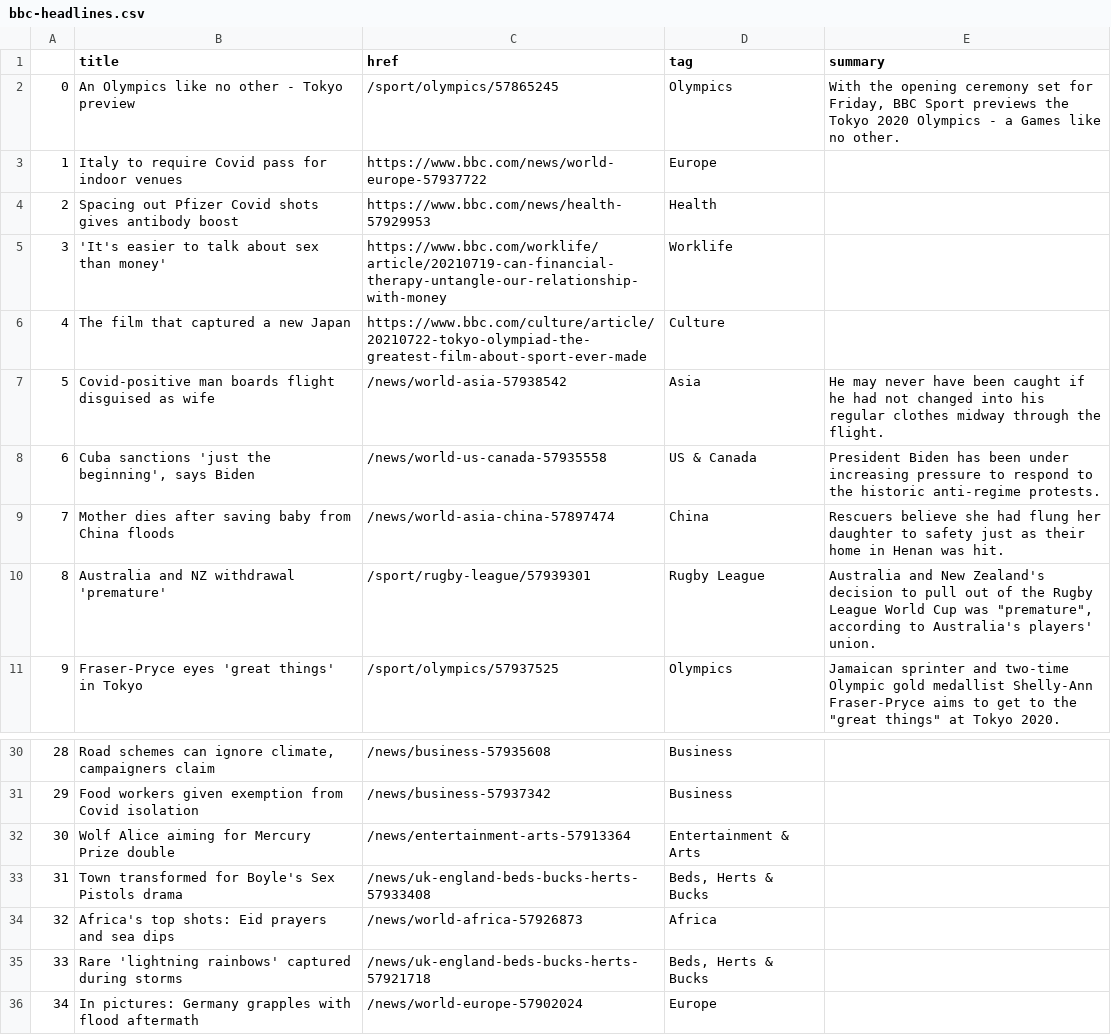
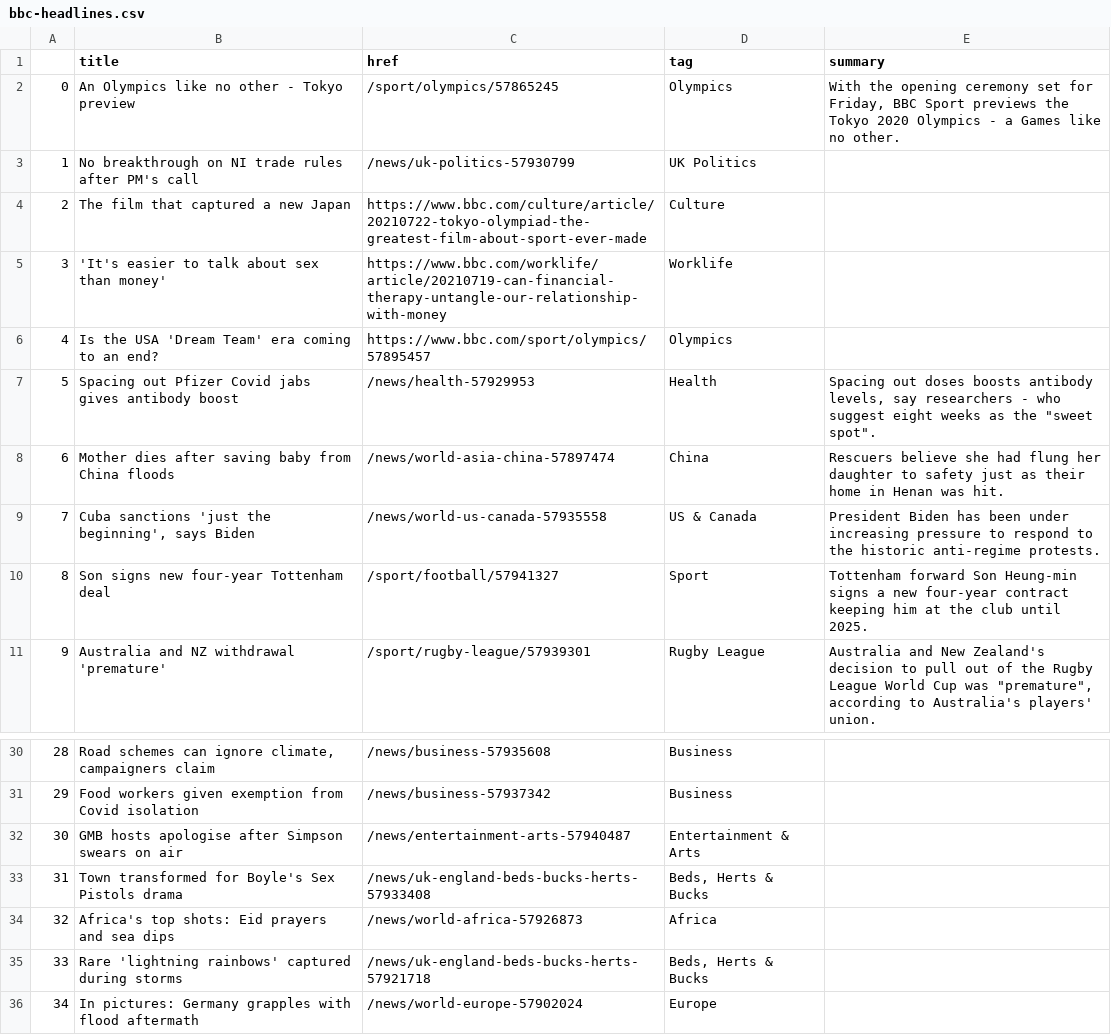
Before and after one commit to FraukeReyer/automatic-scraper, a CSV file: bbc-headlines.csv, drawn as a sheet; only a part is shown, gaps mark what is left out; the diff covers the shown part only.

```diff
--- a/bbc-headlines.csv
+++ b/bbc-headlines.csv
@@ -2,10 +2,10 @@
 0,An Olympics like no other - Tokyo preview,/sport/olympics/57865245,Olympics,"With the opening ceremony set for Friday, BBC Sport previews the Tokyo 2020 Olympics - a Games like no other."
-1,Italy to require Covid pass for indoor venues,https://www.bbc.com/news/world-europe-57937722,Europe,
-2,Spacing out Pfizer Covid shots gives antibody boost,https://www.bbc.com/news/health-57929953,Health,
+1,No breakthrough on NI trade rules after PM's call,/news/uk-politics-57930799,UK Politics,
+2,The film that captured a new Japan,https://www.bbc.com/culture/article/20210722-tokyo-olympiad-the-greatest-film-about-sport-ever-made,Culture,
 3,'It's easier to talk about sex than money',https://www.bbc.com/worklife/article/20210719-can-financial-therapy-untangle-our-relationship-with-money,Worklife,
-4,The film that captured a new Japan,https://www.bbc.com/culture/article/20210722-tokyo-olympiad-the-greatest-film-about-sport-ever-made,Culture,
-5,Covid-positive man boards flight disguised as wife,/news/world-asia-57938542,Asia,He may never have been caught if he had not changed into his regular clothes midway through the flight.
-6,"Cuba sanctions 'just the beginning', says Biden",/news/world-us-canada-57935558,US & Canada,President Biden has been under increasing pressure to respond to the historic anti-regime protests.
-7,Mother dies after saving baby from China floods,/news/world-asia-china-57897474,China,Rescuers believe she had flung her daughter to safety just as their home in Henan was hit.
-8,Australia and NZ withdrawal 'premature',/sport/rugby-league/57939301,Rugby League,"Australia and New Zealand's decision to pull out of the Rugby League World Cup was ""premature"", according to Australia's players' union."
-9,Fraser-Pryce eyes 'great things' in Tokyo,/sport/olympics/57937525,Olympics,"Jamaican sprinter and two-time Olympic gold medallist Shelly-Ann Fraser-Pryce aims to get to the ""great things"" at Tokyo 2020."
+4,Is the USA 'Dream Team' era coming to an end?,https://www.bbc.com/sport/olympics/57895457,Olympics,
+5,Spacing out Pfizer Covid jabs gives antibody boost,/news/health-57929953,Health,"Spacing out doses boosts antibody levels, say researchers - who suggest eight weeks as the ""sweet spot""."
+6,Mother dies after saving baby from China floods,/news/world-asia-china-57897474,China,Rescuers believe she had flung her daughter to safety just as their home in Henan was hit.
+7,"Cuba sanctions 'just the beginning', says Biden",/news/world-us-canada-57935558,US & Canada,President Biden has been under increasing pressure to respond to the historic anti-regime protests.
+8,Son signs new four-year Tottenham deal,/sport/football/57941327,Sport,Tottenham forward Son Heung-min signs a new four-year contract keeping him at the club until 2025.
+9,Australia and NZ withdrawal 'premature',/sport/rugby-league/57939301,Rugby League,"Australia and New Zealand's decision to pull out of the Rugby League World Cup was ""premature"", according to Australia's players' union."
@@ -31,3 +31,3 @@
 29,Food workers given exemption from Covid isolation,/news/business-57937342,Business,
-30,Wolf Alice aiming for Mercury Prize double,/news/entertainment-arts-57913364,Entertainment & Arts,
+30,GMB hosts apologise after Simpson swears on air,/news/entertainment-arts-57940487,Entertainment & Arts,
 31,Town transformed for Boyle's Sex Pistols drama,/news/uk-england-beds-bucks-herts-57933408,"Beds, Herts & Bucks",
```
Also changed, not shown: 4 edited cells elsewhere in this file.
